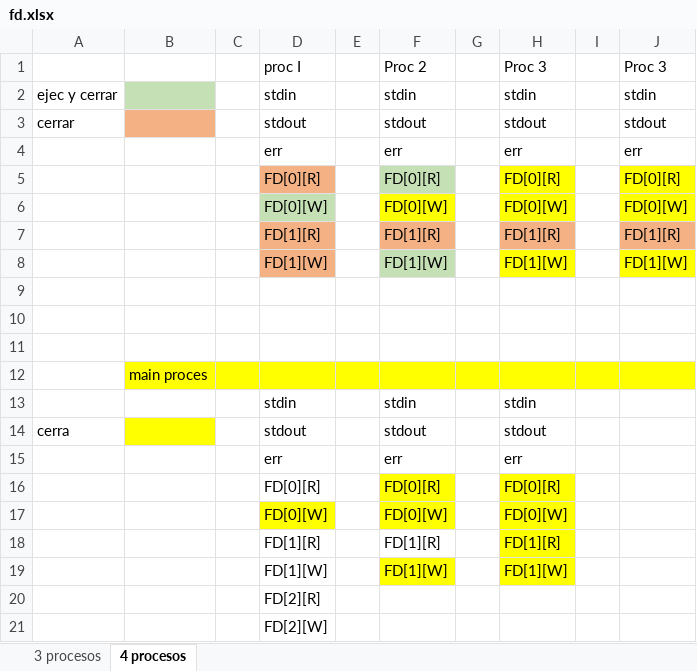
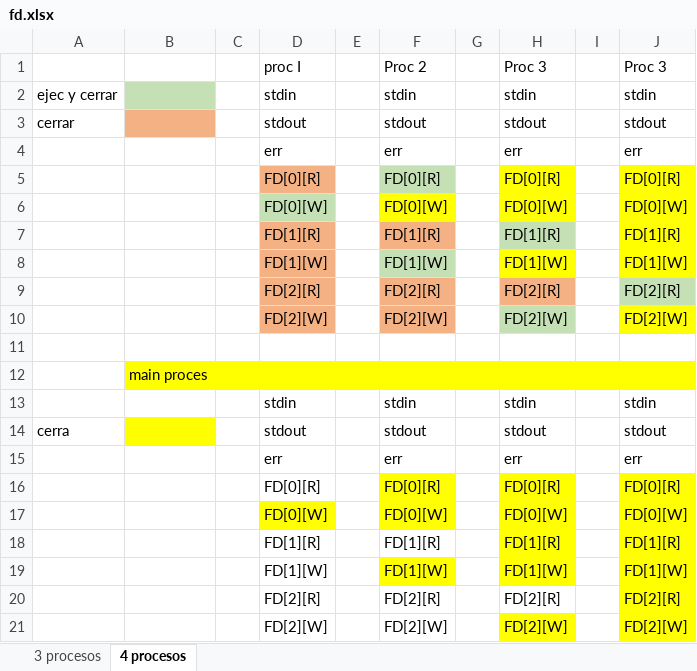
Before and after one commit to juanmipancorbo/minishell, an Excel workbook: tester/fd.xlsx, sheet 4 procesos, drawn as a sheet; values as stored, in another font and other column widths than the file's, no borders; removed rows and columns are numbered as before the commit, all else as after; the diff names each change by its address in the sheet, - before the commit and + after, or states it on an @@ line.

Commit message:
act excel

```diff
--- a/tester/fd.xlsx (sheet 4 procesos)
+++ b/tester/fd.xlsx (sheet 4 procesos)
-H7 fill: #F4B183
+H7 fill: #C5E0B4
-J7 fill: #F4B183
+J7 fill: #FFFF00
-row 9: (empty)
+row 9:  |  |  | FD[2][R] |  | FD[2][R] |  | FD[2][R] |  | FD[2][R]
-D9:D10 fill: none
+D9:D10 fill: #F4B183
-F9:F10 fill: none
+F9:F10 fill: #F4B183
-H9 fill: none
+H9 fill: #F4B183
-J9 fill: none
+J9 fill: #C5E0B4
-row 10: (empty)
+row 10:  |  |  | FD[2][W] |  | FD[2][W] |  | FD[2][W] |  | FD[2][W]
-H10 fill: none
+H10 fill: #C5E0B4
-J10 fill: none
+J10 fill: #FFFF00
-J13: (empty)
+J13: stdin
-J14: (empty)
+J14: stdout
-J15: (empty)
+J15: err
-J16: (empty)
+J16: FD[0][R]
-J16:J19 fill: none
+J16:J19 fill: #FFFF00
-J17: (empty)
+J17: FD[0][W]
-J18: (empty)
+J18: FD[1][R]
-J19: (empty)
+J19: FD[1][W]
-row 20:  |  |  | FD[2][R]
-row 21:  |  |  | FD[2][W]
+row 20:  |  |  | FD[2][R] |  | FD[2][R] |  | FD[2][R] |  | FD[2][R]
+row 21:  |  |  | FD[2][W] |  | FD[2][W] |  | FD[2][W] |  | FD[2][W]
```
Also changed, not shown: sheet 3 procesos, 1 other file.
